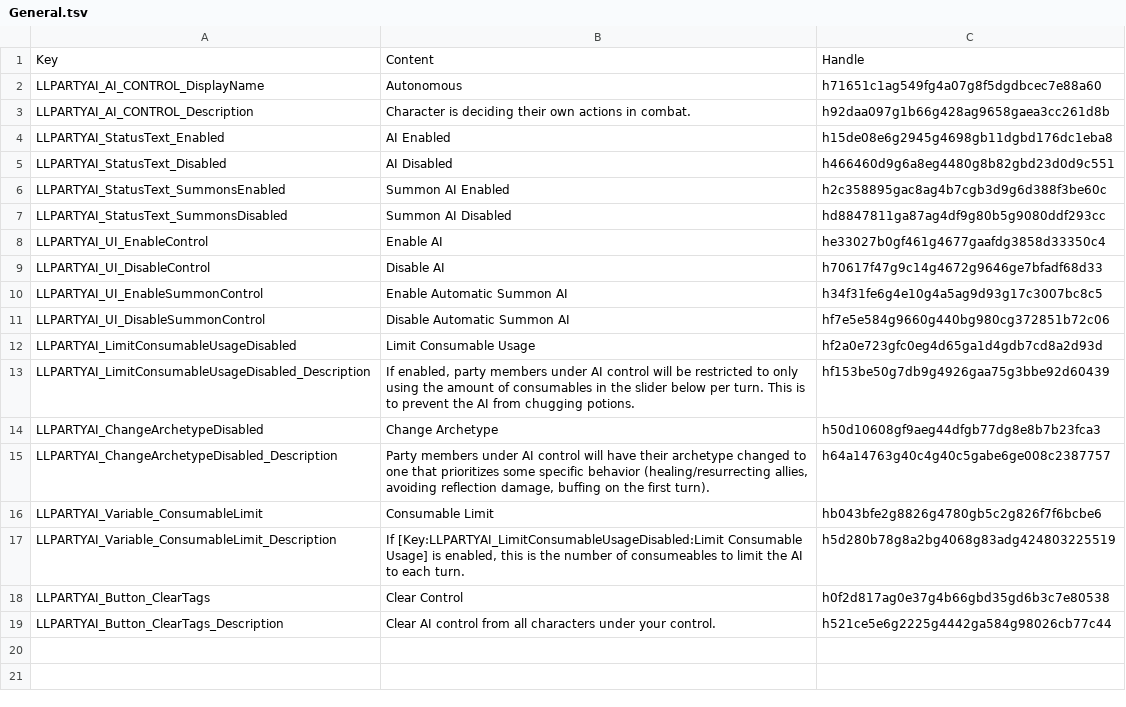
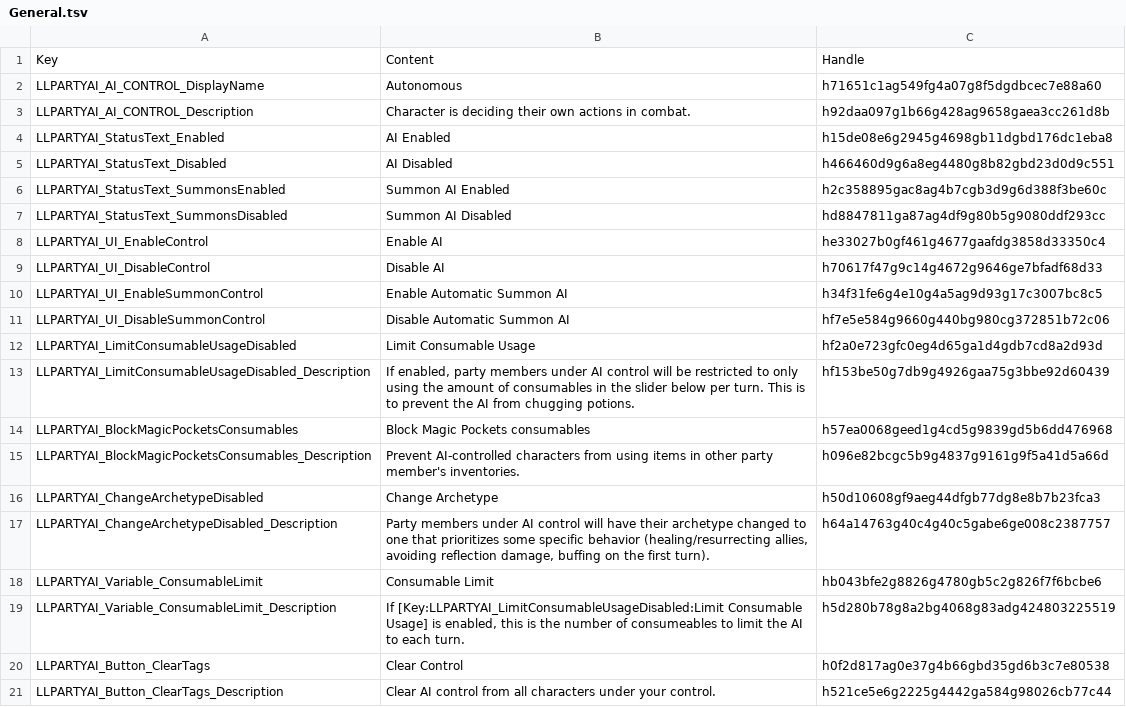
Before and after one commit to LaughingLeader-DOS2-Mods/PartyAIControl, a TSV file: LocalKeys/General.tsv, drawn as a sheet.

```diff
--- a/LocalKeys/General.tsv
+++ b/LocalKeys/General.tsv
@@ -13,2 +13,4 @@ LLPARTYAI_LimitConsumableUsageDisabled	Limit Consumable Usage	hf2a0e723gfc0eg4d6
 LLPARTYAI_LimitConsumableUsageDisabled_Description	If enabled, party members under AI control will be restricted to only using the amount of consumables in the slider below per turn. This is to prevent the AI from chugging potions.	hf153be50g7db9g4926gaa75g3bbe92d60439
+LLPARTYAI_BlockMagicPocketsConsumables	Block Magic Pockets consumables	h57ea0068geed1g4cd5g9839gd5b6dd476968
+LLPARTYAI_BlockMagicPocketsConsumables_Description	Prevent AI-controlled characters from using items in other party member's inventories.	h096e82bcgc5b9g4837g9161g9f5a41d5a66d
 LLPARTYAI_ChangeArchetypeDisabled	Change Archetype	h50d10608gf9aeg44dfgb77dg8e8b7b23fca3
```
Also changed, not shown: 3 other files.
